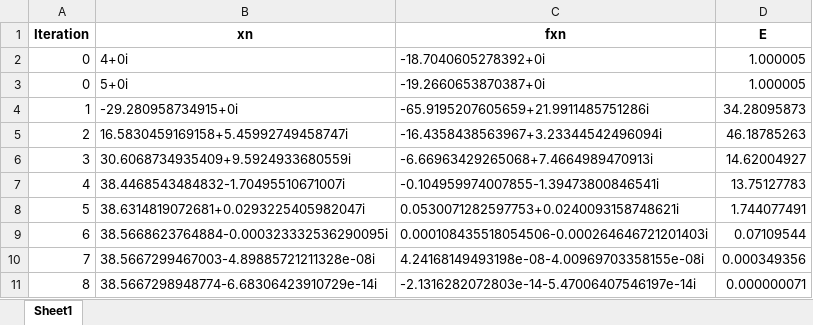
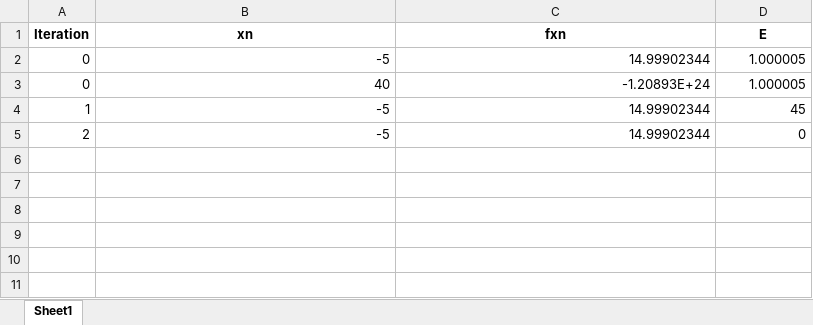
Before and after one commit to EvelynZapata20/SolveIT, an Excel workbook: app/tables/tabla_secante.xlsx, sheet Sheet1, drawn as a sheet; values as stored, in another font and other column widths than the file's, no borders; removed rows and columns are numbered as before the commit, all else as after; the diff names each change by its address in the sheet, - before the commit and + after, or states it on an @@ line.

```diff
--- a/app/tables/tabla_secante.xlsx (sheet Sheet1)
+++ b/app/tables/tabla_secante.xlsx (sheet Sheet1)
-B2 (xn): 4+0i
+B2 (xn): -5
-C2 (fxn): -18.7040605278392+0i
+C2 (fxn): 14.99902344
-B3 (xn): 5+0i
+B3 (xn): 40
-C3 (fxn): -19.2660653870387+0i
+C3 (fxn): -1.20893E+24
-row 4: 1 | -29.280958734915+0i | -65.9195207605659+21.9911485751286i | 34.28095873
-row 5: 2 | 16.5830459169158+5.45992749458747i | -16.4358438563967+3.23344542496094i | 46.18785263
-row 6: 3 | 30.6068734935409+9.5924933680559i | -6.66963429265068+7.4664989470913i | 14.62004927
-row 7: 4 | 38.4468543484832-1.70495510671007i | -0.104959974007855-1.39473800846541i | 13.75127783
-row 8: 5 | 38.6314819072681+0.0293225405982047i | 0.0530071282597753+0.0240093158748621i | 1.744077491
-row 9: 6 | 38.5668623764884-0.000323332536290095i | 0.000108435518054506-0.000264646721201403i | 0.07109544
-row 10: 7 | 38.5667299467003-4.89885721211328e-08i | 4.24168149493198e-08-4.00969703358155e-08i | 0.000349356
-row 11: 8 | 38.5667298948774-6.68306423910729e-14i | -2.1316282072803e-14-5.47006407546197e-14i | 0.000000071
+row 4: 1 | -5 | 14.99902344 | 45
+row 5: 2 | -5 | 14.99902344 | 0
```
Also changed, not shown: app/tables/multiple_roots_results.xlsx, app/tables/tabla_biseccion.xlsx, 17 other files.
